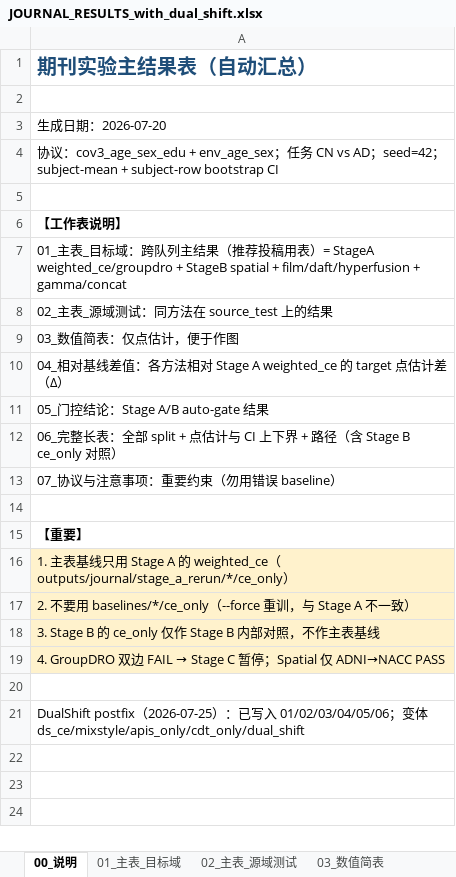
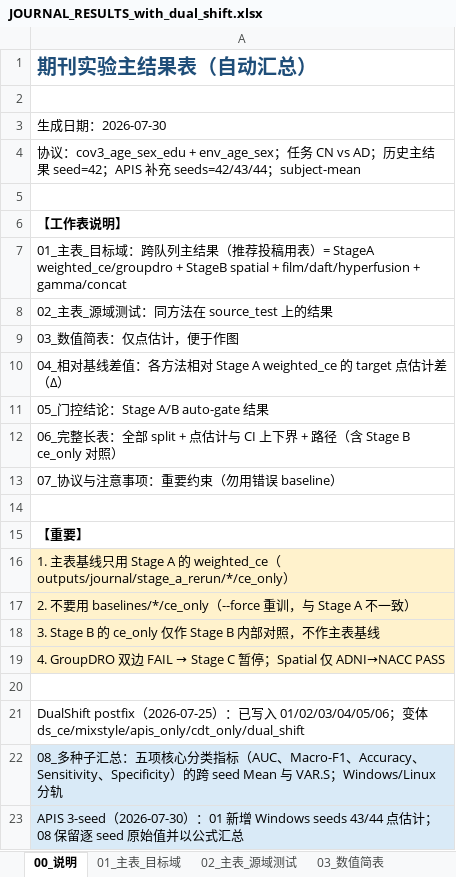
Before and after one commit to redtea-code/dual_shift, an Excel workbook: JOURNAL_RESULTS_with_dual_shift.xlsx, sheet 00_说明, drawn as a sheet; values as stored, in another font and other column widths than the file's, no borders; the diff names each change by its address in the sheet, - before the commit and + after, or states it on an @@ line.

Commit message:
data: add five-metric multi-seed summary

```diff
--- a/JOURNAL_RESULTS_with_dual_shift.xlsx (sheet 00_说明)
+++ b/JOURNAL_RESULTS_with_dual_shift.xlsx (sheet 00_说明)
-A3: 生成日期：2026-07-20
+A3: 生成日期：2026-07-30
-A4: …AD；seed=42；subject-mean + subject-row bootstrap CI
+A4: …AD；历史主结果 seed=42；APIS 补充 seeds=42/43/44；subject-mean
+row 22: 08_多种子汇总：五项核心分类指标（AUC、Macro-F1、Accuracy、Sensitivity、Specificity）的跨 seed Mean 与 VAR.S；Windows/Linux 分轨
+row 23: APIS 3-seed（2026-07-30）：01 新增 Windows seeds 43/44 点估计；08 保留逐 seed 原始值并以公式汇总
```
Also changed, not shown: sheet 01_主表_目标域, sheet 02_主表_源域测试, other sheet tabs.
